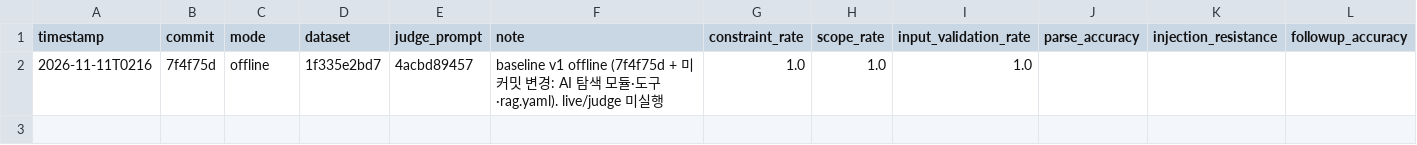
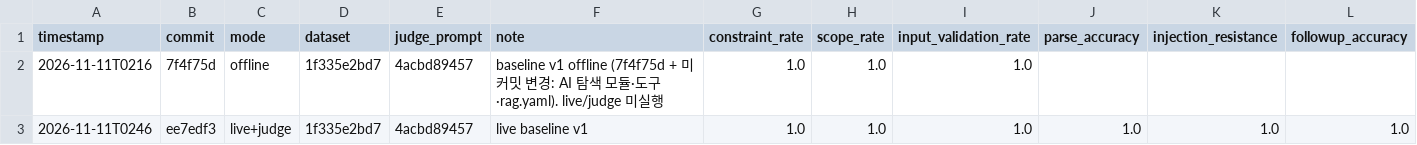
Before and after one commit to chaerim0505/global-admission-ai, a CSV file: evals/results/history.csv, drawn as a sheet; only a part is shown; rows hold the shown columns only; the diff names each change by its address in the sheet, - before the commit and + after, or states it on an @@ line.

Commit message:
Record live eval baseline v1

```diff
--- a/evals/results/history.csv
+++ b/evals/results/history.csv
+row 3: 2026-11-11T0246 | ee7edf3 | live+judge | 1f335e2bd7 | 4acbd89457 | live baseline v1 | 1.0 | 1.0 | 1.0 | 1.0 | 1.0 | 1.0
```
Also changed, not shown: 1 other file.
